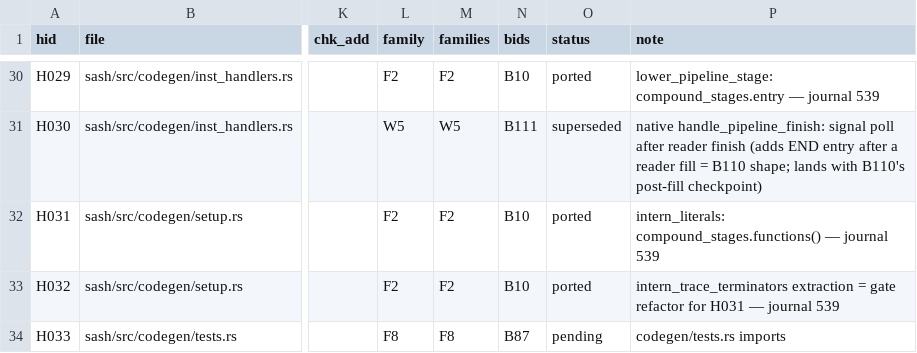
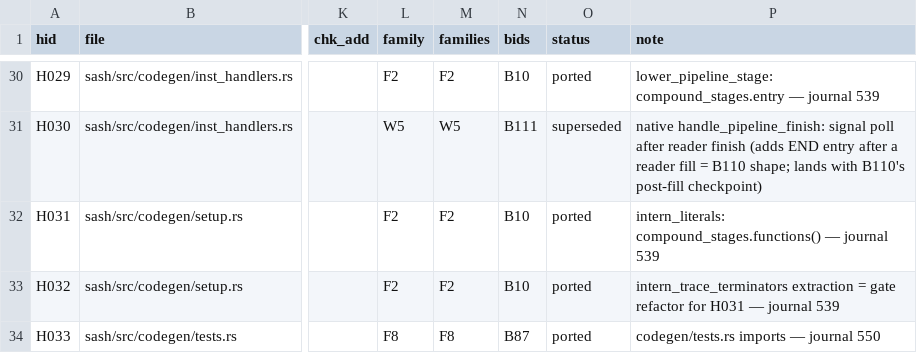
Before and after one commit to dan4thewin/safebash, a TSV file: notes/tasks/batch-531-hunks.tsv, drawn as a sheet; only a part is shown, gaps mark what is left out; the diff covers the shown part only; the diff names each change by its address in the sheet, - before the commit and + after, or states it on an @@ line.

```diff
--- a/notes/tasks/batch-531-hunks.tsv
+++ b/notes/tasks/batch-531-hunks.tsv
-O34 (status): pending
+O34 (status): ported
-P34 (note): codegen/tests.rs imports
+P34 (note): codegen/tests.rs imports — journal 550
```
Also changed, not shown: 11 edited cells elsewhere in this file, 12 other files.
